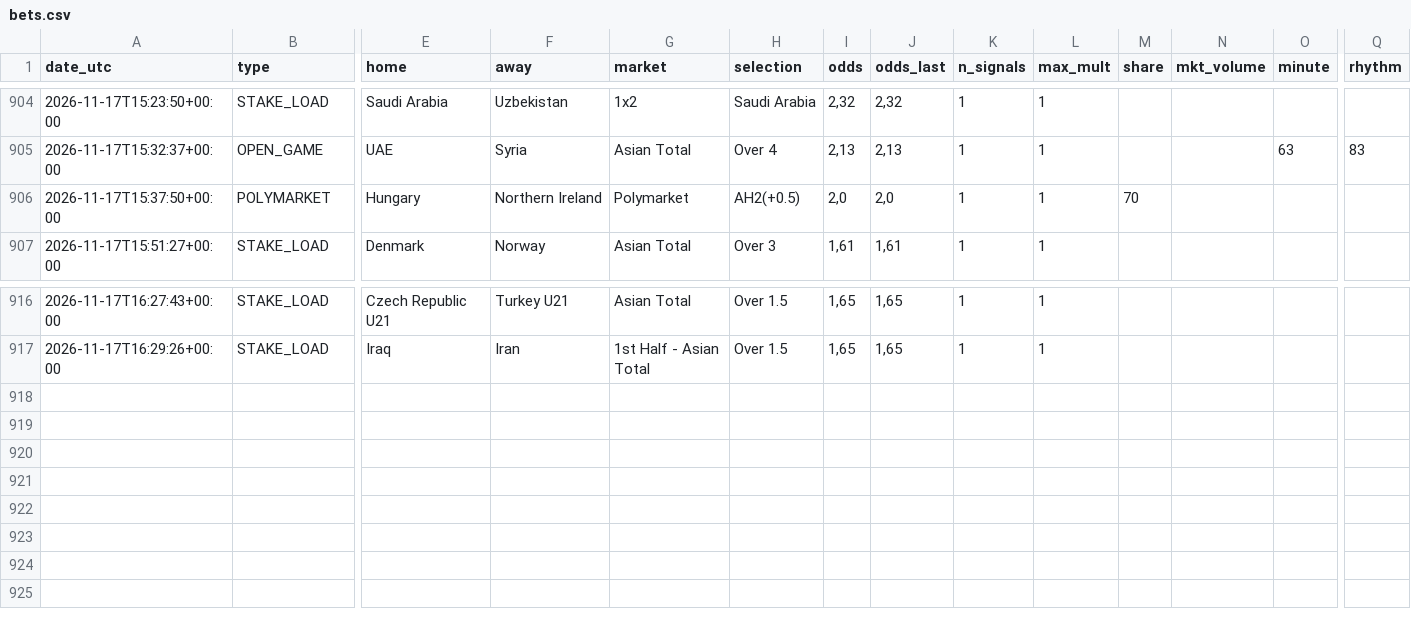
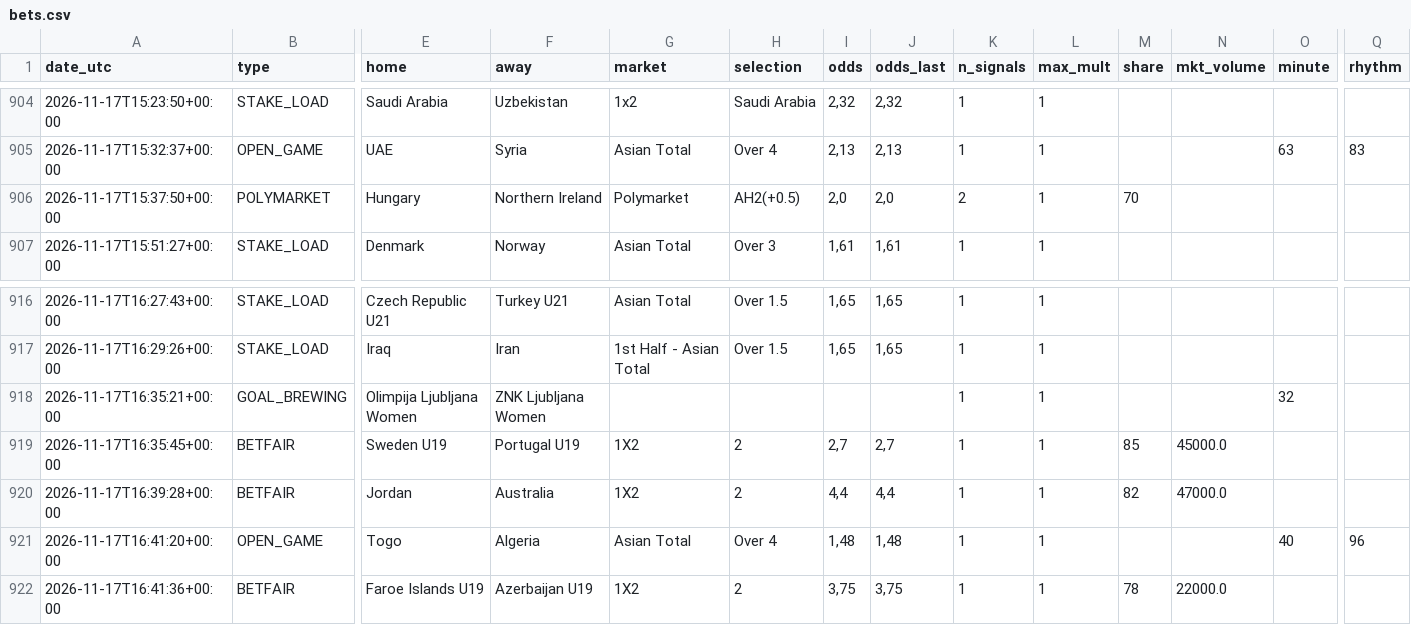
Before and after one commit to nunovinhas-creator/goal-roi, a CSV file: docs/bets.csv, drawn as a sheet; only a part is shown, gaps mark what is left out; rows hold the shown columns only; the diff names each change by its address in the sheet, - before the commit and + after, or states it on an @@ line.

```diff
--- a/docs/bets.csv
+++ b/docs/bets.csv
-K906 (n_signals): 1
+K906 (n_signals): 2
+row 918: 2026-11-17T16:35:21+00:00 | GOAL_BREWING | Olimpija Ljubljana Women | ZNK Ljubljana Women |  |  |  |  | 1 | 1 |  |  | 32
+row 919: 2026-11-17T16:35:45+00:00 | BETFAIR | Sweden U19 | Portugal U19 | 1X2 | 2 | 2,7 | 2,7 | 1 | 1 | 85 | 45000.0
+row 920: 2026-11-17T16:39:28+00:00 | BETFAIR | Jordan | Australia | 1X2 | 2 | 4,4 | 4,4 | 1 | 1 | 82 | 47000.0
+row 921: 2026-11-17T16:41:20+00:00 | OPEN_GAME | Togo | Algeria | Asian Total | Over 4 | 1,48 | 1,48 | 1 | 1 |  |  | 40 | 96
+row 922: 2026-11-17T16:41:36+00:00 | BETFAIR | Faroe Islands U19 | Azerbaijan U19 | 1X2 | 2 | 3,75 | 3,75 | 1 | 1 | 78 | 22000.0
```
Also changed, not shown: 7 other files.
